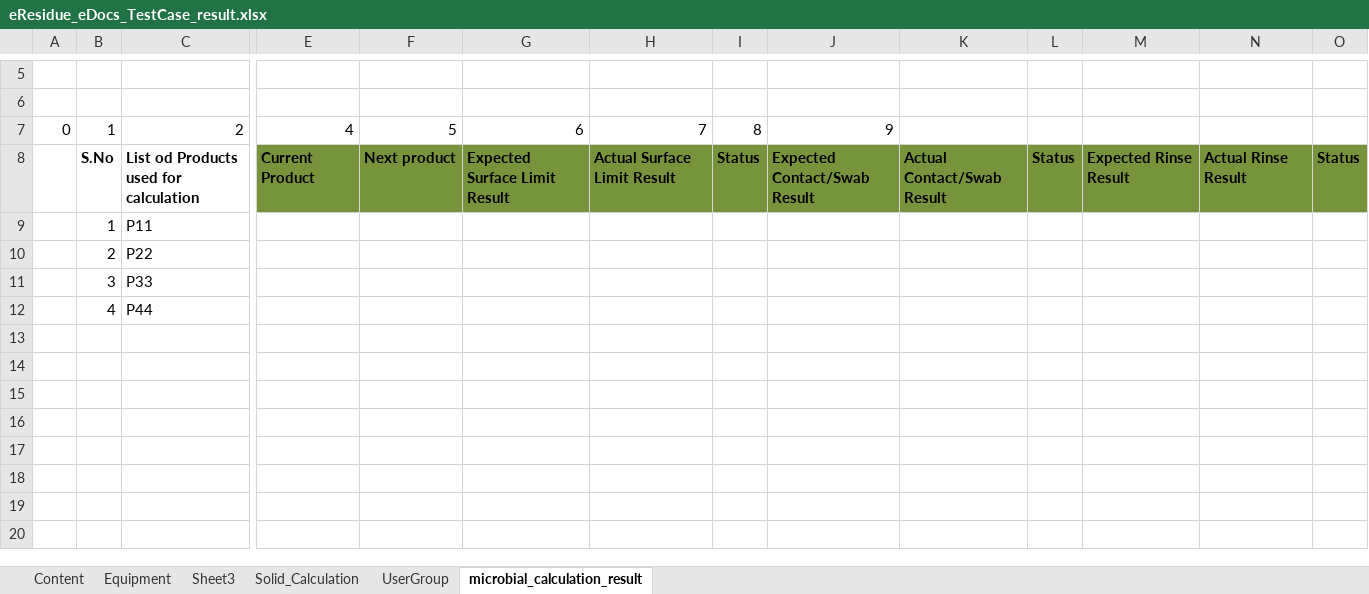
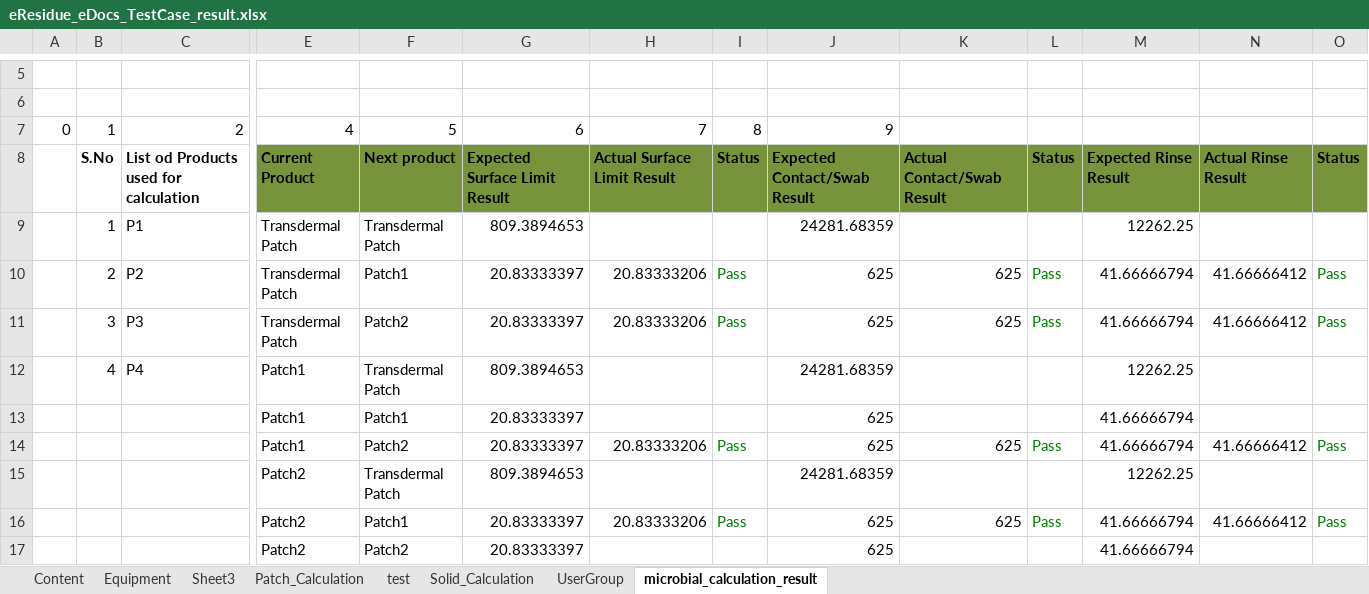
Before and after one commit to thiyagu13/CV-Docs, an Excel workbook: eResidue_CV_eDocs/src/Test Data/eResidue_eDocs_TestCase_result.xlsx, sheet microbial_calculation_result, drawn as a sheet; only a part is shown, gaps mark what is left out; values as stored, in another font and other column widths than the file's, no borders; removed rows and columns are numbered as before the commit, all else as after; rows hold the shown columns only; the diff names each change by its address in the sheet, - before the commit and + after, or states it on an @@ line.

Commit message:
calculation - optimize

```diff
--- a/eResidue_CV_eDocs/src/Test Data/eResidue_eDocs_TestCase_result.xlsx (sheet microbial_calculation_result)
+++ b/eResidue_CV_eDocs/src/Test Data/eResidue_eDocs_TestCase_result.xlsx (sheet microbial_calculation_result)
+sheet tab: Patch_Calculation
+sheet tab: test
-row 9:  | 1 | P11
-row 10:  | 2 | P22
-row 11:  | 3 | P33
-row 12:  | 4 | P44
+row 9:  | 1 | P1 | Transdermal Patch | Transdermal Patch | 809.3894653 |  |  | 24281.68359 |  |  | 12262.25
+row 10:  | 2 | P2 | Transdermal Patch | Patch1 | 20.83333397 | 20.83333206 | Pass | 625 | 625 | Pass | 41.66666794 | 41.66666412 | Pass
+row 11:  | 3 | P3 | Transdermal Patch | Patch2 | 20.83333397 | 20.83333206 | Pass | 625 | 625 | Pass | 41.66666794 | 41.66666412 | Pass
+row 12:  | 4 | P4 | Patch1 | Transdermal Patch | 809.3894653 |  |  | 24281.68359 |  |  | 12262.25
+row 13:  |  |  | Patch1 | Patch1 | 20.83333397 |  |  | 625 |  |  | 41.66666794
+row 14:  |  |  | Patch1 | Patch2 | 20.83333397 | 20.83333206 | Pass | 625 | 625 | Pass | 41.66666794 | 41.66666412 | Pass
+row 15:  |  |  | Patch2 | Transdermal Patch | 809.3894653 |  |  | 24281.68359 |  |  | 12262.25
+row 16:  |  |  | Patch2 | Patch1 | 20.83333397 | 20.83333206 | Pass | 625 | 625 | Pass | 41.66666794 | 41.66666412 | Pass
+row 17:  |  |  | Patch2 | Patch2 | 20.83333397 |  |  | 625 |  |  | 41.66666794
```
Also changed, not shown: charts or pictures, 25 other files.
